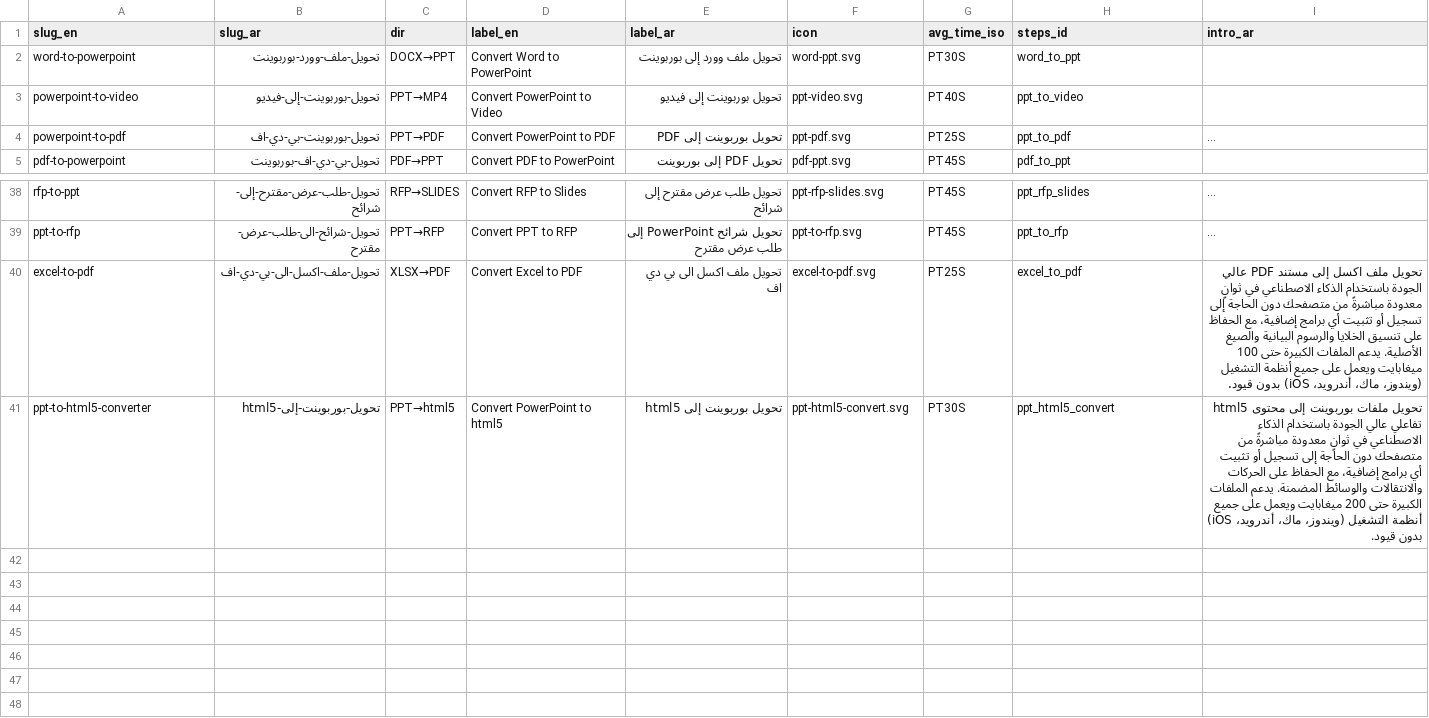
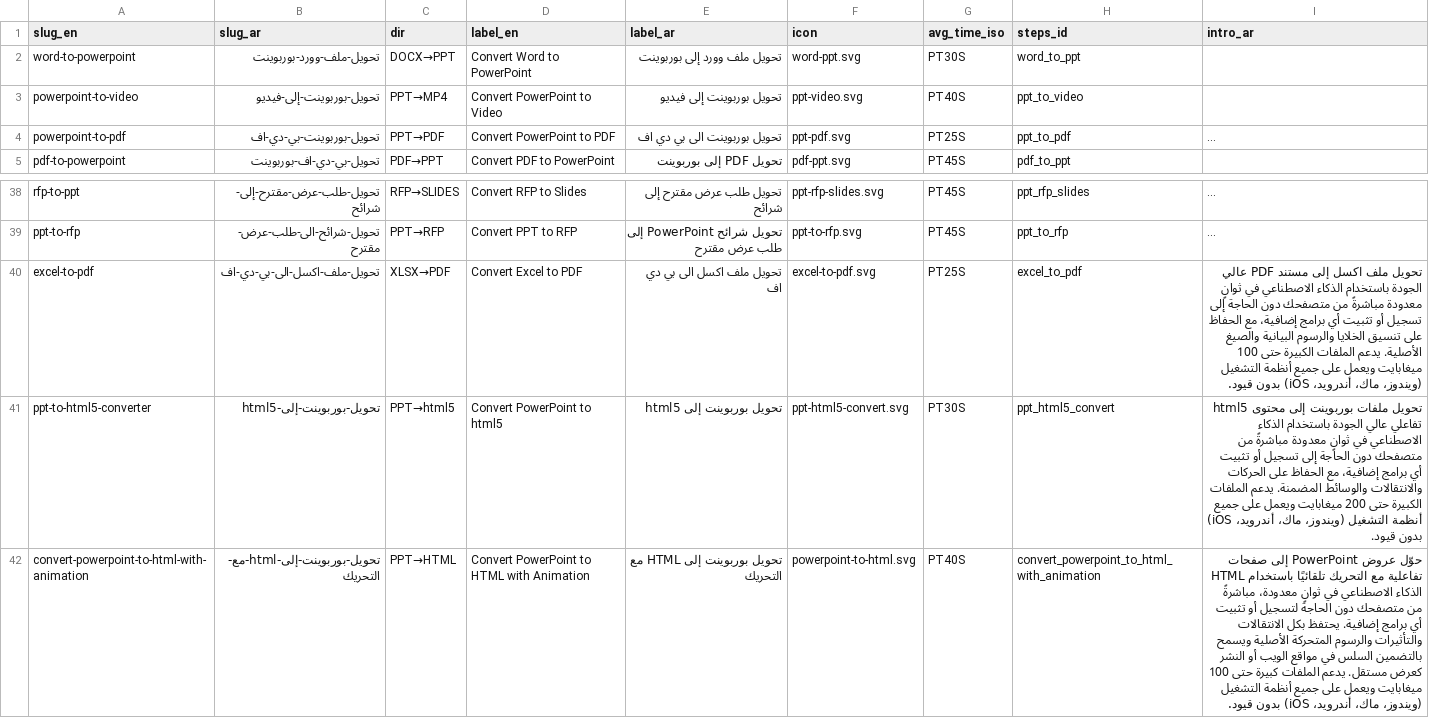
Before and after one commit to al3dwii/sharayeh, a CSV file: content/conversions.csv, drawn as a sheet; only a part is shown, gaps mark what is left out; long unchanged cells end in …; the diff names each change by its address in the sheet, - before the commit and + after, or states it on an @@ line.

```diff
--- a/content/conversions.csv
+++ b/content/conversions.csv
-E4 (label_ar): تحويل بوربوينت إلى PDF
+E4 (label_ar): تحويل بوربوينت الى بي دي اف
+row 42: convert-powerpoint-to-html-with-animation | تحويل-بوربوينت-إلى-html-مع-التحريك | PPT→HTML | Convert PowerPoint to HTML with Animation | تحويل بوربوينت إلى HTML مع التحريك | powerpoint-to-html.svg | PT40S | convert_powerpoint_to_html_with_animation | حوّل عروض PowerPoint إلى صفحات HTML تفاعلية مع التحريك تلقائيًا باستخدام الذكاء الاصطناعي في ثوانٍ معدودة، مباشرةً من متصفحك دون الحاجة لتسجيل أو تثبيت أي برامج إضافية. يحتفظ بكل الانتقالات والتأثيرات والرسوم المتحركة الأصلية ويسمح بالتضمين السلس في مواقع الويب أو النشر كعرض مستقل. يدعم الملفات كبيرة حتى 100 ميغابايت ويعمل على جميع أنظمة التشغيل (ويندوز، ماك، أندرويد، iOS) بدون قيود.
```
Also changed, not shown: 1 other file.
